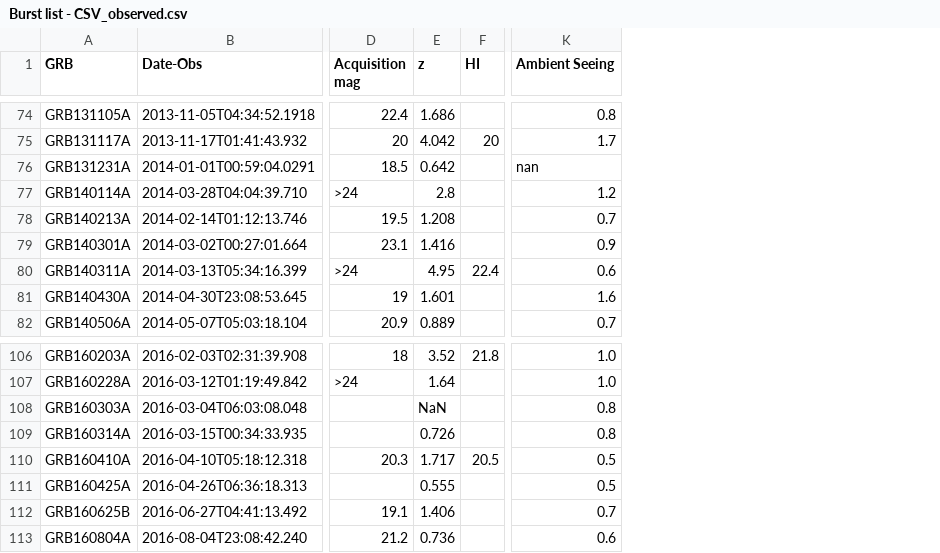
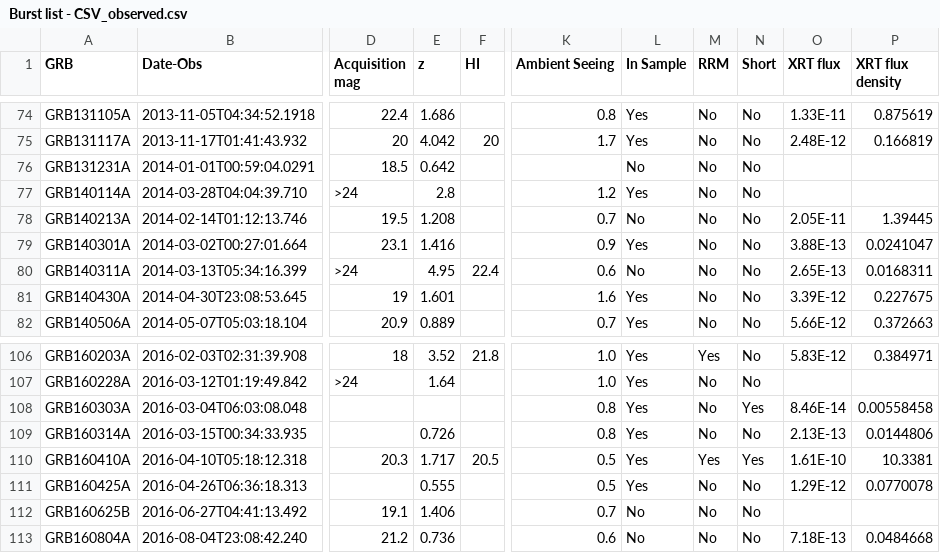
Before and after one commit to jselsing/XSGRB-sample-paper, a CSV file: data/Burst list - CSV_observed.csv, drawn as a sheet; only a part is shown, gaps mark what is left out; the diff covers the shown part only; the diff names each change by its address in the sheet, - before the commit and + after, or states it on an @@ line.

```diff
--- a/data/Burst list - CSV_observed.csv
+++ b/data/Burst list - CSV_observed.csv
+column L (In Sample), rows 74-82: Yes | Yes | No | Yes | No | Yes | No | Yes | Yes; rows 106-113: Yes | Yes | Yes | Yes | Yes | Yes | No | No
+column M (RRM), rows 74-82: all No; rows 106-113: Yes | No | No | No | Yes | No | No | No
+column N (Short), rows 74-82: all No; rows 106-113: No | No | Yes | No | Yes | No | No | No
+column O (XRT flux), rows 74-82: 1.33E-11 | 2.48E-12 |  |  | 2.05E-11 | 3.88E-13 | 2.65E-13 | 3.39E-12 | 5.66E-12; rows 106-113: 5.83E-12 |  | 8.46E-14 | 2.13E-13 | 1.61E-10 | 1.29E-12 |  | 7.18E-13
+column P (XRT flux density), rows 74-82: 0.875619 | 0.166819 |  |  | 1.39445 | 0.0241047 | 0.0168311 | 0.227675 | 0.372663; rows 106-113: 0.384971 |  | 0.00558458 | 0.0144806 | 10.3381 | 0.0770078 |  | 0.0484668
-K76 (Ambient Seeing): nan
+K76 (Ambient Seeing): (empty)
-E108 (z): NaN
+E108 (z): (empty)
```
Also changed, not shown: 1 added row and 18 edited cells elsewhere in this file, 16 other files.
